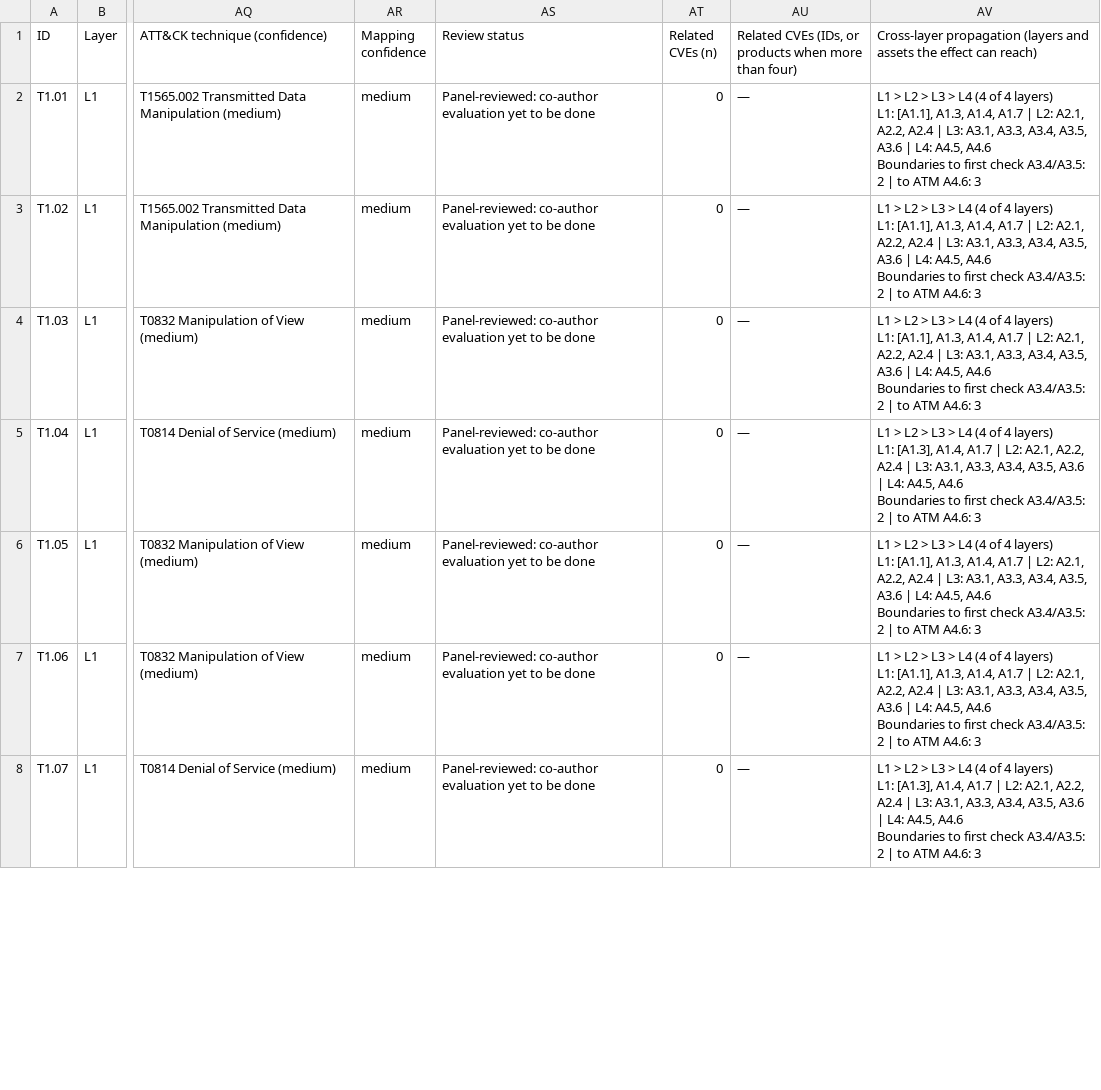
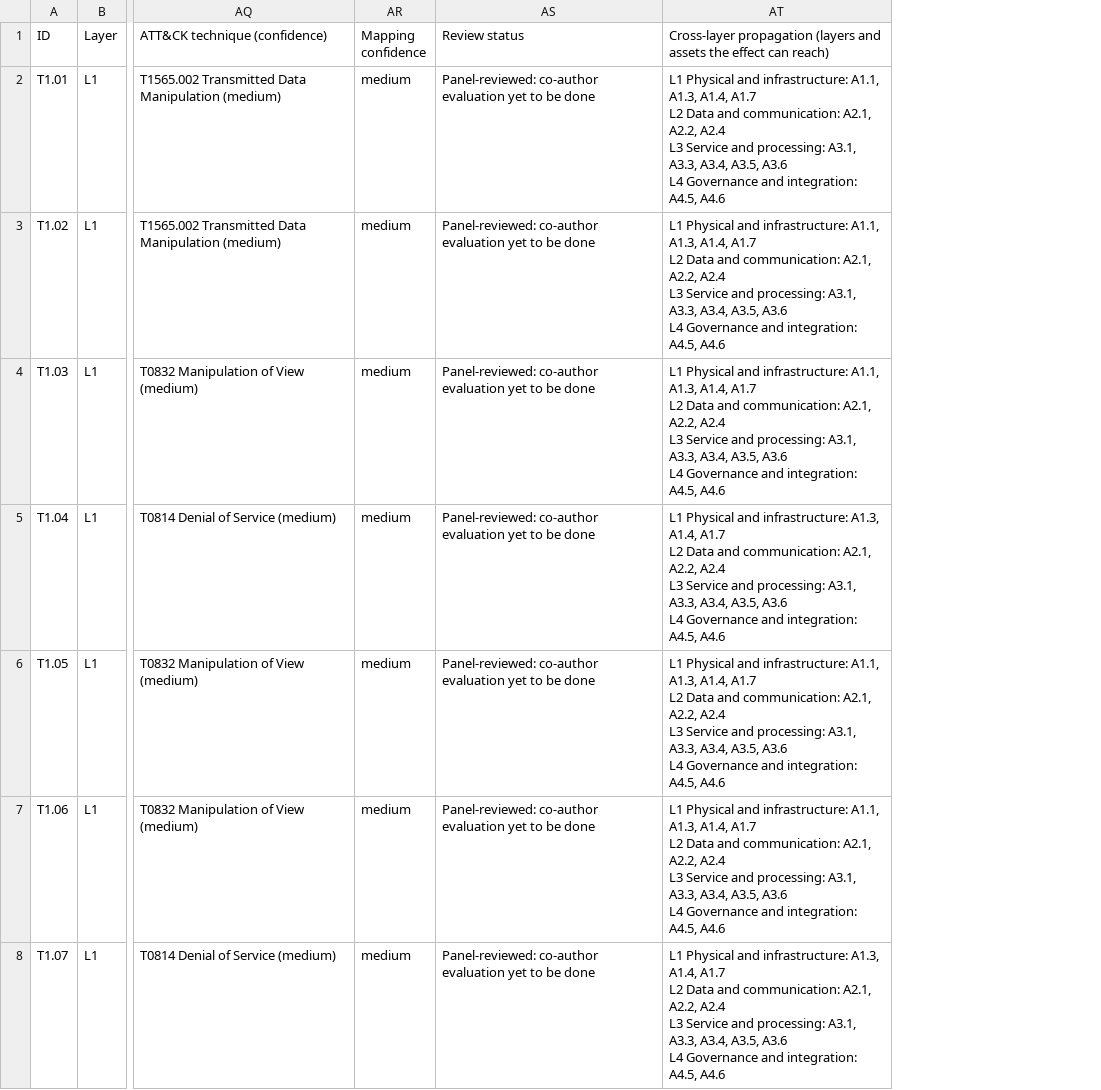
Before and after one commit to BAKROOT/leo-mlat-threat-atlas, a CSV file: data/catalogue/csv/catalogue_55_threats.csv, drawn as a sheet; only a part is shown, gaps mark what is left out; removed rows and columns are numbered as before the commit, all else as after; ↵ is a line break in a cell; the diff covers the shown part only; the diff names each change by its address in the sheet, - before the commit and + after, or states it on an @@ line.

Commit message:
Catalogue v1.7 (3/10): CSV exports of the v1.7 workbook

```diff
--- a/data/catalogue/csv/catalogue_55_threats.csv
+++ b/data/catalogue/csv/catalogue_55_threats.csv
-column AT (Related CVEs (n)), rows 2-8: all 0
-column AU, rows 1-8: Related CVEs (IDs, or products when more than four) | — | — | — | — | — | — | —
-AT2:AT4: L1 > L2 > L3 > L4 (4 of 4 layers) ↵ L1: [A1.1], A1.3, A1.4, A1.7 | L2: A2.1, A2.2, A2.4 | L3: A3.1, A3.3, A3.4, A3.5, A3.6 | L4: A4.5, A4.6 ↵ Boundaries to first check A3.4/A3.5: 2 | to ATM A4.6: 3
+AT2:AT4: L1 Physical and infrastructure: A1.1, A1.3, A1.4, A1.7 ↵ L2 Data and communication: A2.1, A2.2, A2.4 ↵ L3 Service and processing: A3.1, A3.3, A3.4, A3.5, A3.6 ↵ L4 Governance and integration: A4.5, A4.6
-AT5: L1 > L2 > L3 > L4 (4 of 4 layers) ↵ L1: [A1.3], A1.4, A1.7 | L2: A2.1, A2.2, A2.4 | L3: A3.1, A3.3, A3.4, A3.5, A3.6 | L4: A4.5, A4.6 ↵ Boundaries to first check A3.4/A3.5: 2 | to ATM A4.6: 3
+AT5: L1 Physical and infrastructure: A1.3, A1.4, A1.7 ↵ L2 Data and communication: A2.1, A2.2, A2.4 ↵ L3 Service and processing: A3.1, A3.3, A3.4, A3.5, A3.6 ↵ L4 Governance and integration: A4.5, A4.6
-AT6:AT7: L1 > L2 > L3 > L4 (4 of 4 layers) ↵ L1: [A1.1], A1.3, A1.4, A1.7 | L2: A2.1, A2.2, A2.4 | L3: A3.1, A3.3, A3.4, A3.5, A3.6 | L4: A4.5, A4.6 ↵ Boundaries to first check A3.4/A3.5: 2 | to ATM A4.6: 3
+AT6:AT7: L1 Physical and infrastructure: A1.1, A1.3, A1.4, A1.7 ↵ L2 Data and communication: A2.1, A2.2, A2.4 ↵ L3 Service and processing: A3.1, A3.3, A3.4, A3.5, A3.6 ↵ L4 Governance and integration: A4.5, A4.6
-AT8: L1 > L2 > L3 > L4 (4 of 4 layers) ↵ L1: [A1.3], A1.4, A1.7 | L2: A2.1, A2.2, A2.4 | L3: A3.1, A3.3, A3.4, A3.5, A3.6 | L4: A4.5, A4.6 ↵ Boundaries to first check A3.4/A3.5: 2 | to ATM A4.6: 3
+AT8: L1 Physical and infrastructure: A1.3, A1.4, A1.7 ↵ L2 Data and communication: A2.1, A2.2, A2.4 ↵ L3 Service and processing: A3.1, A3.3, A3.4, A3.5, A3.6 ↵ L4 Governance and integration: A4.5, A4.6
```
Also changed, not shown: 64 edited cells elsewhere in this file, data/catalogue/csv/asset_register_27.csv, data/catalogue/csv/paper_statistics_checks.csv, 6 other files.
